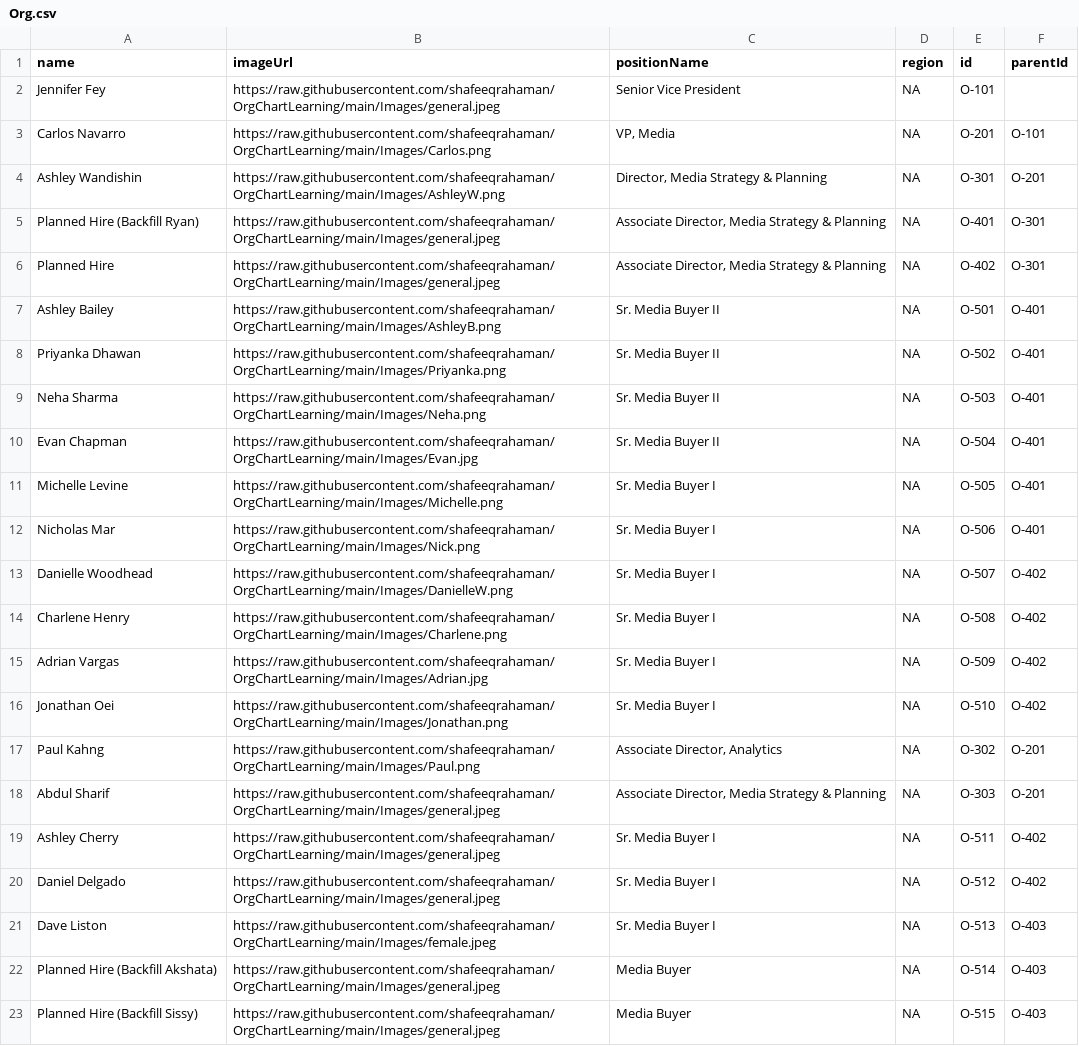
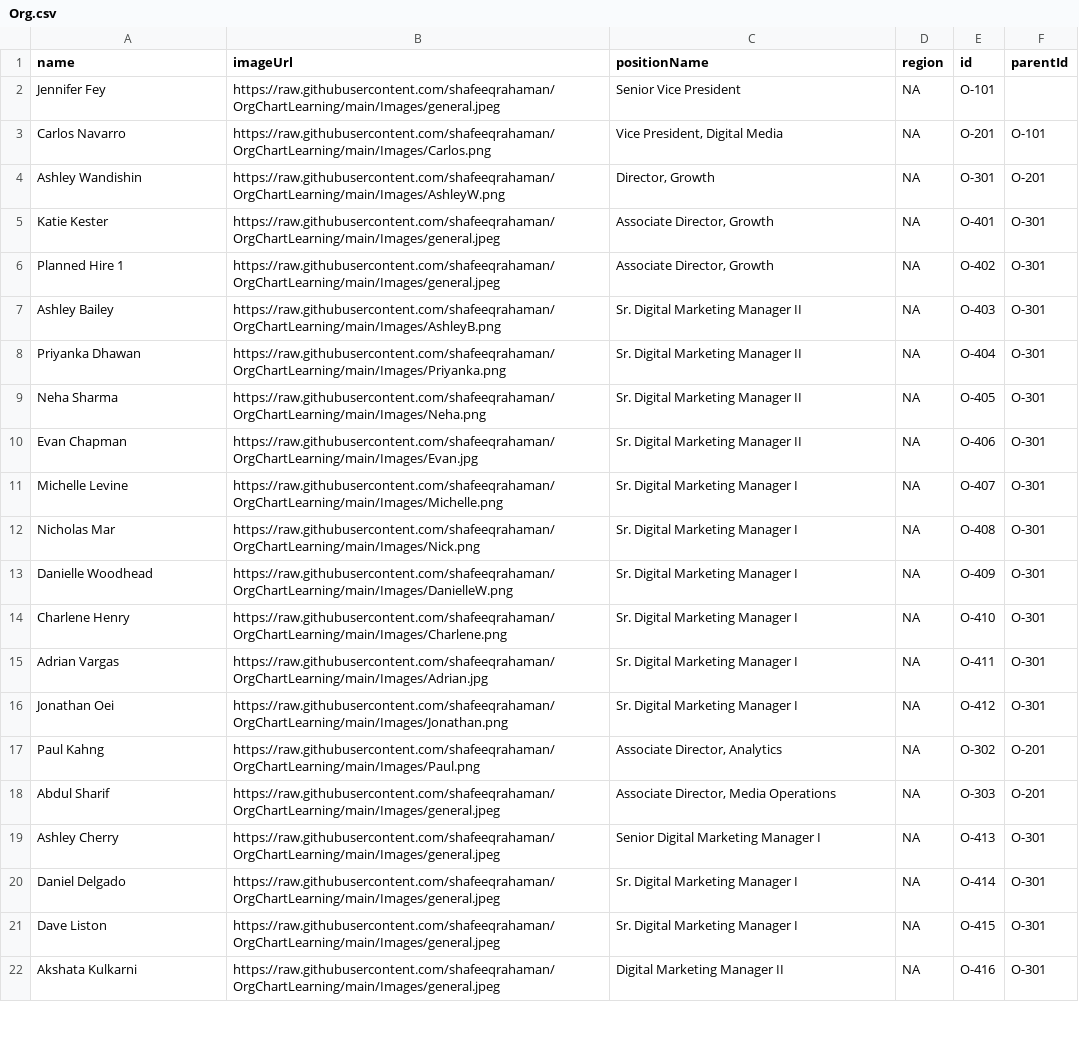
Before and after one commit to YashrajSwarnkar/Extra, a CSV file: Org.csv, drawn as a sheet; only a part is shown; removed rows and columns are numbered as before the commit, all else as after; the diff covers the shown part only; the diff names each change by its address in the sheet, - before the commit and + after, or states it on an @@ line.

Commit message:
Update Org.csv

```diff
--- a/Org.csv
+++ b/Org.csv
-C3 (positionName): VP, Media
+C3 (positionName): Vice President, Digital Media
-C4 (positionName): Director, Media Strategy & Planning
+C4 (positionName): Director, Growth
-A5 (name): Planned Hire (Backfill Ryan)
+A5 (name): Katie Kester
-C5:C6 (positionName): Associate Director, Media Strategy & Planning
+C5:C6 (positionName): Associate Director, Growth
-A6 (name): Planned Hire
+A6 (name): Planned Hire 1
-C7:C10 (positionName): Sr. Media Buyer II
+C7:C10 (positionName): Sr. Digital Marketing Manager II
-E7 (id): O-501
+E7 (id): O-403
-F7:F12 (parentId): O-401
+F7:F12 (parentId): O-301
-E8 (id): O-502
+E8 (id): O-404
-E9 (id): O-503
+E9 (id): O-405
-E10 (id): O-504
+E10 (id): O-406
-C11:C16 (positionName): Sr. Media Buyer I
+C11:C16 (positionName): Sr. Digital Marketing Manager I
-E11 (id): O-505
+E11 (id): O-407
-E12 (id): O-506
+E12 (id): O-408
-E13 (id): O-507
+E13 (id): O-409
-F13:F16 (parentId): O-402
+F13:F16 (parentId): O-301
-E14 (id): O-508
+E14 (id): O-410
-E15 (id): O-509
+E15 (id): O-411
-E16 (id): O-510
+E16 (id): O-412
-C18 (positionName): Associate Director, Media Strategy & Planning
+C18 (positionName): Associate Director, Media Operations
-C19 (positionName): Sr. Media Buyer I
+C19 (positionName): Senior Digital Marketing Manager I
-E19 (id): O-511
+E19 (id): O-413
-F19:F20 (parentId): O-402
+F19:F20 (parentId): O-301
-C20:C21 (positionName): Sr. Media Buyer I
+C20:C21 (positionName): Sr. Digital Marketing Manager I
-E20 (id): O-512
+E20 (id): O-414
-B21 (imageUrl): https://raw.githubusercontent.com/shafeeqrahaman/OrgChartLearning/main/Images/female.jpeg
+B21 (imageUrl): https://raw.githubusercontent.com/shafeeqrahaman/OrgChartLearning/main/Images/general.jpeg
-E21 (id): O-513
+E21 (id): O-415
-F21:F22 (parentId): O-403
+F21:F22 (parentId): O-301
-A22 (name): Planned Hire (Backfill Akshata)
+A22 (name): Akshata Kulkarni
-C22 (positionName): Media Buyer
+C22 (positionName): Digital Marketing Manager II
-E22 (id): O-514
+E22 (id): O-416
-row 23: Planned Hire (Backfill Sissy) | https://raw.githubusercontent.com/shafeeqrahaman/OrgChartLearning/main/Images/general.jpeg | Media Buyer | NA | O-515 | O-403
```
Also changed, not shown: 3 added rows, 2 removed rows and 41 edited cells elsewhere in this file.
